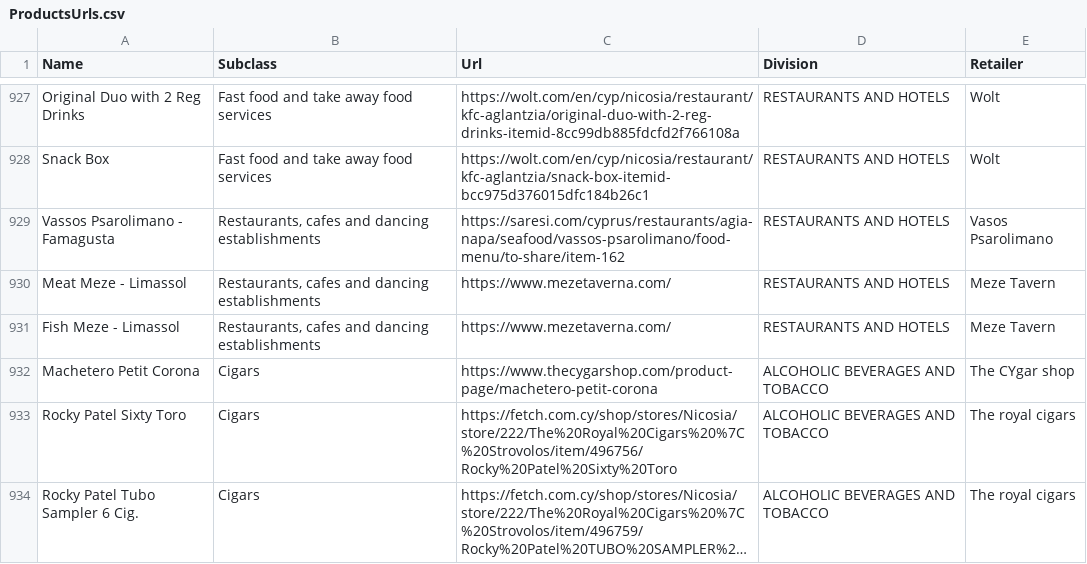
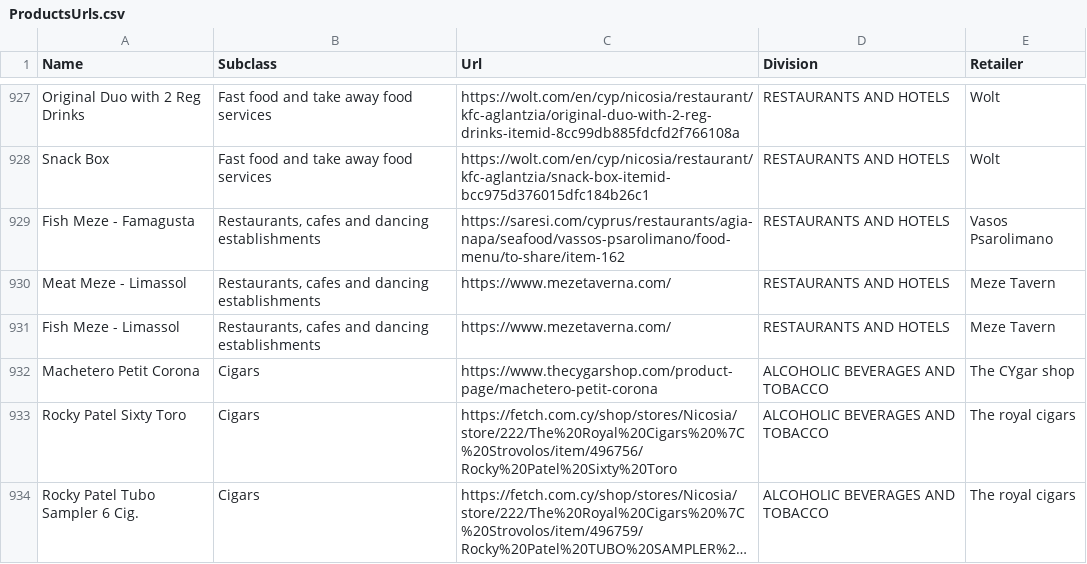
Before and after one commit to kvitalis/CyBPP, a CSV file: Datasets/ProductsUrls.csv, drawn as a sheet; only a part is shown, gaps mark what is left out; long unchanged cells end in ….

Commit message:
Update ProductsUrls.csv

```diff
--- a/Datasets/ProductsUrls.csv
+++ b/Datasets/ProductsUrls.csv
@@ -934,3 +934,3 @@ Original Duo with 2 Reg Drinks,Fast food and take away food services,https://wol
 Snack Box,Fast food and take away food services,https://wolt.com/en/cyp/nicosia/restaurant/kfc-aglantzia/snack-box-itemid-bcc975d376015dfc184b26c1,RESTAURANTS AND HOTELS,Wolt
-Vassos Psarolimano - Famagusta,"Restaurants, cafes and dancing establishments",https://saresi.com/cyprus/restaurants/agia-napa/seafood/vassos-psarolimano/food-menu/to-share/item-162,RESTAURANTS AND HOTELS,Vasos Psarolimano
+Fish Meze - Famagusta,"Restaurants, cafes and dancing establishments",https://saresi.com/cyprus/restaurants/agia-napa/seafood/vassos-psarolimano/food-menu/to-share/item-162,RESTAURANTS AND HOTELS,Vasos Psarolimano
 Meat Meze - Limassol,"Restaurants, cafes and dancing establishments",https://www.mezetaverna.com/,RESTAURANTS AND HOTELS,Meze Tavern
```
